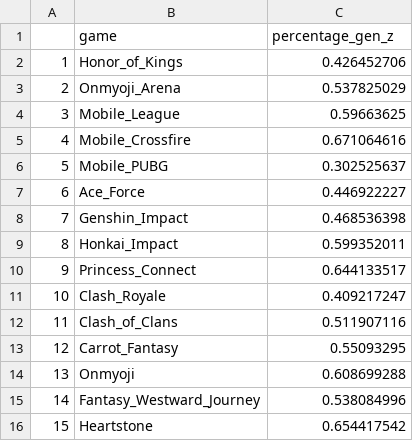
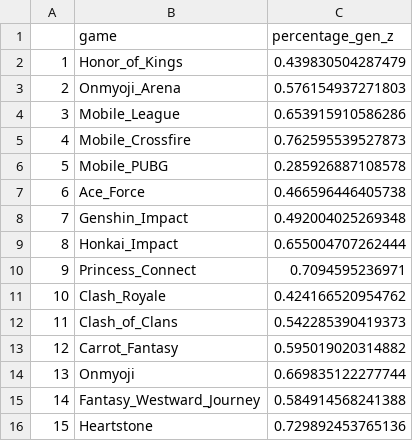
Before and after one commit to blairyeung/KPMG-Contest, a CSV file: Tables/Processed.csv, drawn as a sheet; the diff names each change by its address in the sheet, - before the commit and + after, or states it on an @@ line.

```diff
--- a/Tables/Processed.csv
+++ b/Tables/Processed.csv
-C2 (percentage_gen_z): 0.426452706
+C2 (percentage_gen_z): 0.439830504287479
-C3 (percentage_gen_z): 0.537825029
+C3 (percentage_gen_z): 0.576154937271803
-C4 (percentage_gen_z): 0.59663625
+C4 (percentage_gen_z): 0.653915910586286
-C5 (percentage_gen_z): 0.671064616
+C5 (percentage_gen_z): 0.762595539527873
-C6 (percentage_gen_z): 0.302525637
+C6 (percentage_gen_z): 0.285926887108578
-C7 (percentage_gen_z): 0.446922227
+C7 (percentage_gen_z): 0.466596446405738
-C8 (percentage_gen_z): 0.468536398
+C8 (percentage_gen_z): 0.492004025269348
-C9 (percentage_gen_z): 0.599352011
+C9 (percentage_gen_z): 0.655004707262444
-C10 (percentage_gen_z): 0.644133517
+C10 (percentage_gen_z): 0.7094595236971
-C11 (percentage_gen_z): 0.409217247
+C11 (percentage_gen_z): 0.424166520954762
-C12 (percentage_gen_z): 0.511907116
+C12 (percentage_gen_z): 0.542285390419373
-C13 (percentage_gen_z): 0.55093295
+C13 (percentage_gen_z): 0.595019020314882
-C14 (percentage_gen_z): 0.608699288
+C14 (percentage_gen_z): 0.669835122277744
-C15 (percentage_gen_z): 0.538084996
+C15 (percentage_gen_z): 0.584914568241388
-C16 (percentage_gen_z): 0.654417542
+C16 (percentage_gen_z): 0.729892453765136
```
Also changed, not shown: Tables/Figure_1.csv, 51 other files.
